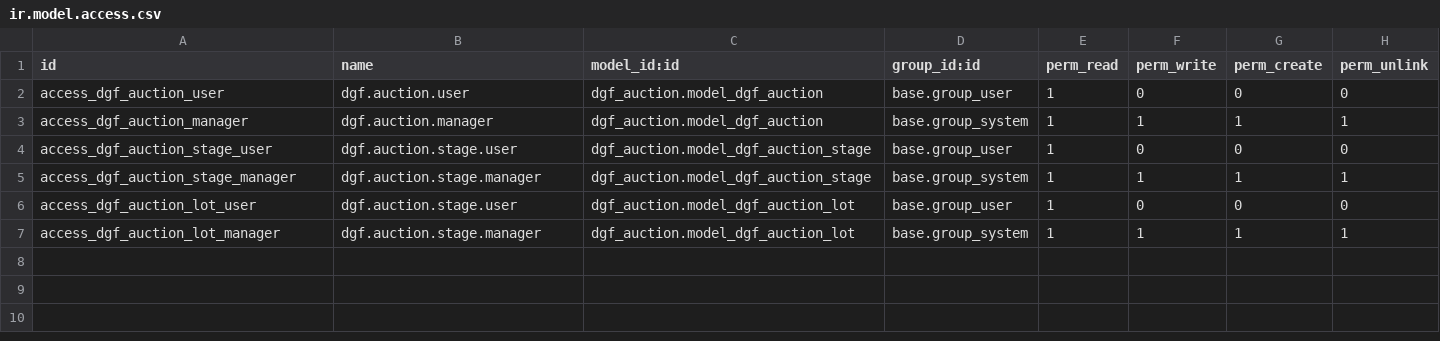
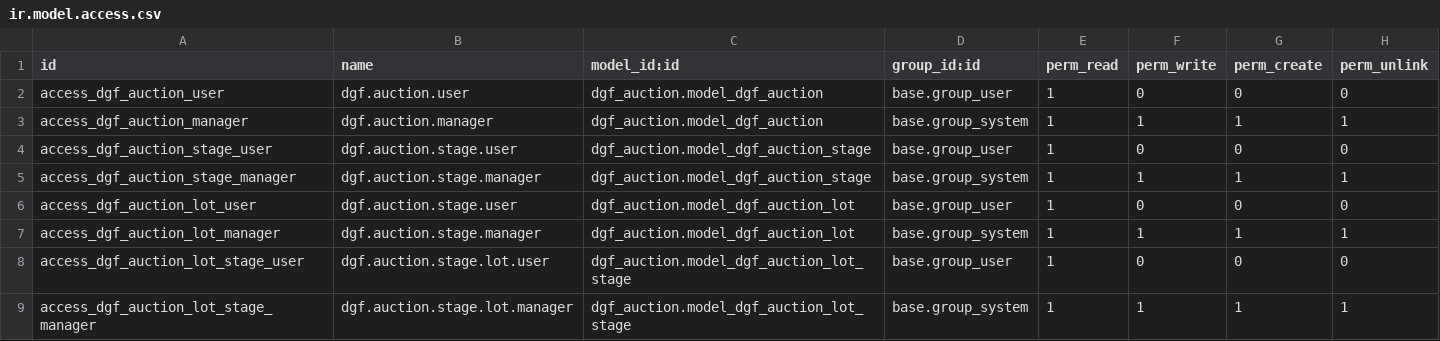
Before and after one commit to ubexplorer/liquidation-dev, a CSV file: addons-dev/dgf_auction/security/ir.model.access.csv, drawn as a sheet; the diff names each change by its address in the sheet, - before the commit and + after, or states it on an @@ line.

Commit message:
dgf_auction

```diff
--- a/addons-dev/dgf_auction/security/ir.model.access.csv
+++ b/addons-dev/dgf_auction/security/ir.model.access.csv
+row 8: access_dgf_auction_lot_stage_user | dgf.auction.stage.lot.user | dgf_auction.model_dgf_auction_lot_stage | base.group_user | 1 | 0 | 0 | 0
+row 9: access_dgf_auction_lot_stage_manager | dgf.auction.stage.lot.manager | dgf_auction.model_dgf_auction_lot_stage | base.group_system | 1 | 1 | 1 | 1
```
Also changed, not shown: 5 other files.
